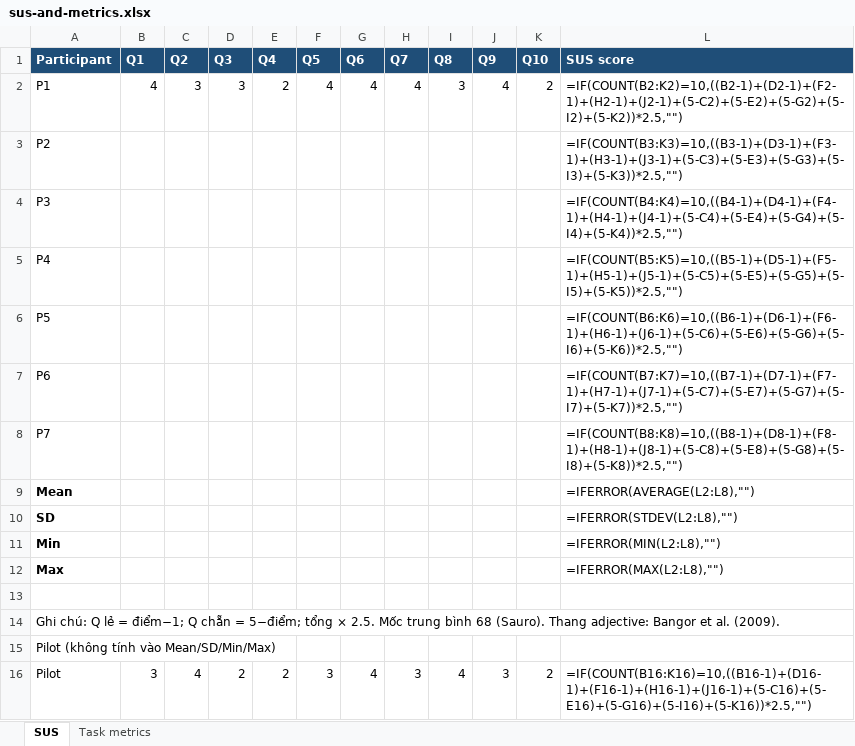
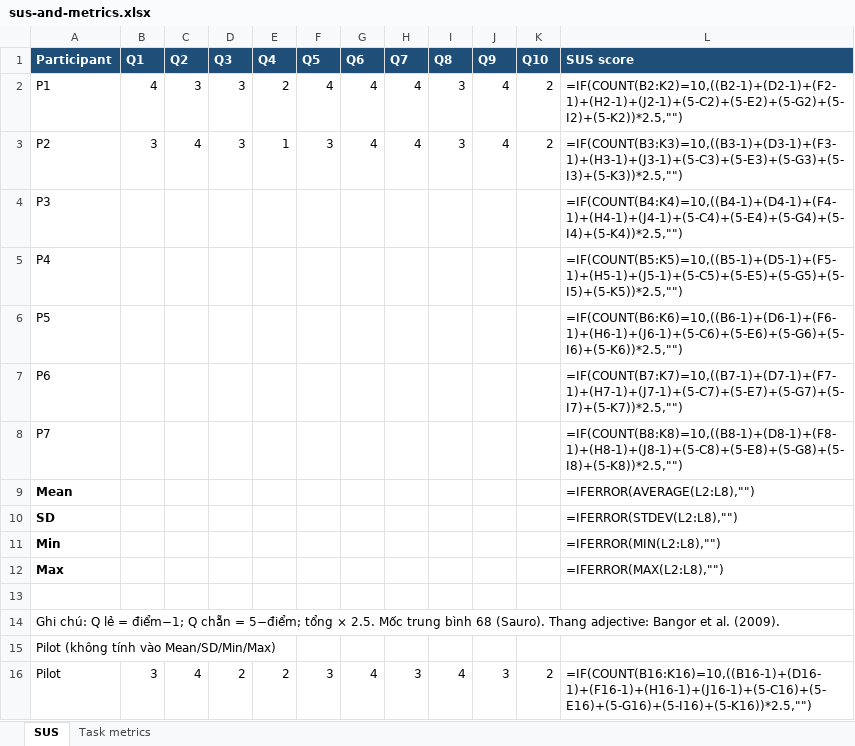
Before and after one commit to Taylor3691/eshop-sut, an Excel workbook: submission/task2-usability/sus-and-metrics.xlsx, sheet SUS, drawn as a sheet; values as stored, in another font and other column widths than the file's, no borders; formulas without a stored value are shown as written; the diff names each change by its address in the sheet, - before the commit and + after, or states it on an @@ line.

```diff
--- a/submission/task2-usability/sus-and-metrics.xlsx (sheet SUS)
+++ b/submission/task2-usability/sus-and-metrics.xlsx (sheet SUS)
-B3 (Q1): (empty)
+B3 (Q1): 3
-C3 (Q2): (empty)
+C3 (Q2): 4
-D3 (Q3): (empty)
+D3 (Q3): 3
-E3 (Q4): (empty)
+E3 (Q4): 1
-F3 (Q5): (empty)
+F3 (Q5): 3
-G3 (Q6): (empty)
+G3 (Q6): 4
-H3 (Q7): (empty)
+H3 (Q7): 4
-I3 (Q8): (empty)
+I3 (Q8): 3
-J3 (Q9): (empty)
+J3 (Q9): 4
-K3 (Q10): (empty)
+K3 (Q10): 2
```
Also changed, not shown: sheet Task metrics, 1 other file.
